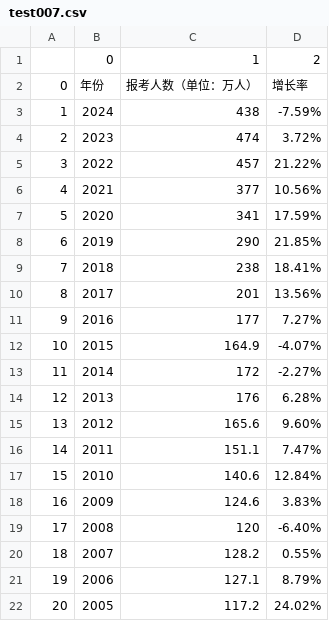
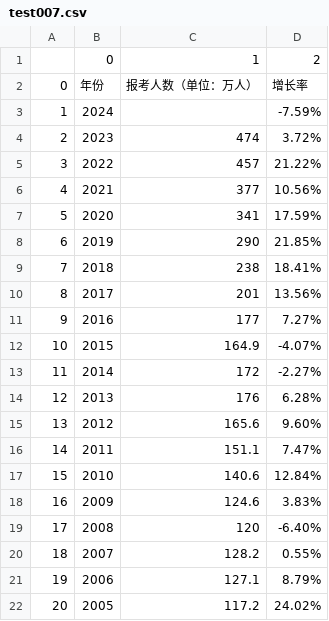
Before and after one commit to haoyanzhen/education, a CSV file: Python-li/test007.csv, drawn as a sheet.

Commit message:
update: python-li: class008

```diff
--- a/Python-li/test007.csv
+++ b/Python-li/test007.csv
@@ -2,3 +2,3 @@
 0,年份,报考人数（单位：万人）,增长率
-1,2024,438,-7.59%
+1,2024,,-7.59%
 2,2023,474,3.72%
```
Also changed, not shown: 4 other files.
